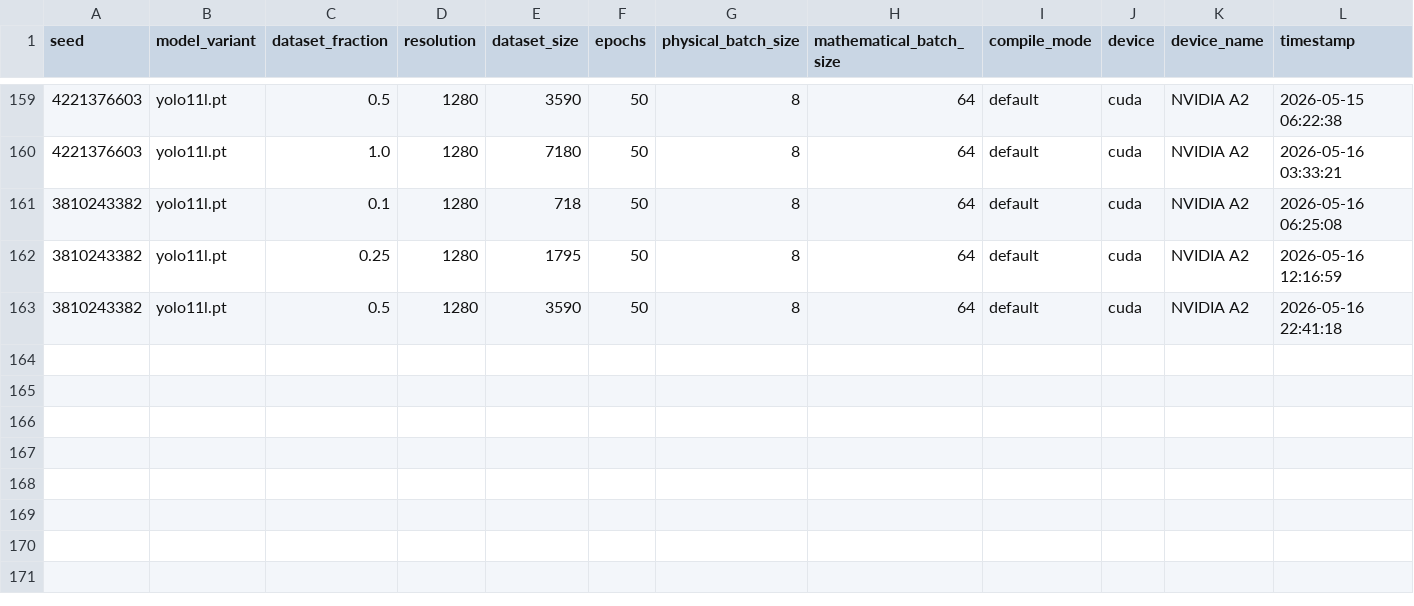
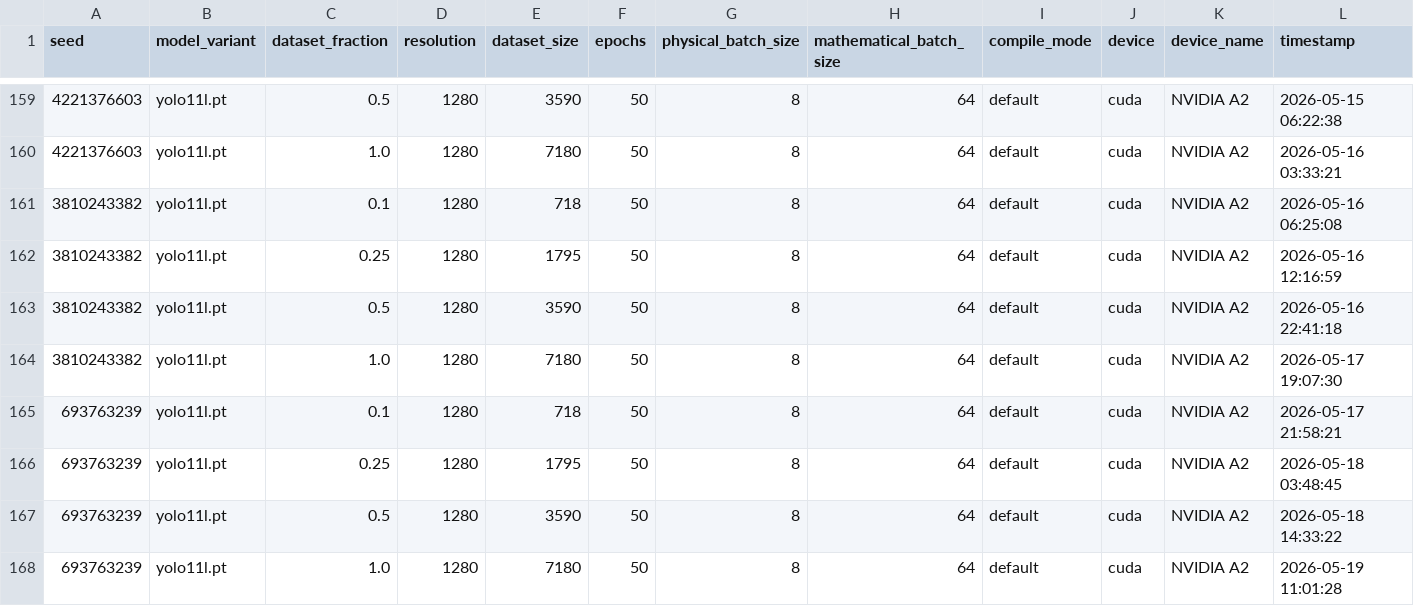
Before and after one commit to maximechansat/StatApp, a CSV file: src/scaling_results/results.csv, drawn as a sheet; only a part is shown, gaps mark what is left out; rows hold the shown columns only; the diff names each change by its address in the sheet, - before the commit and + after, or states it on an @@ line.

Commit message:
update results

```diff
--- a/src/scaling_results/results.csv
+++ b/src/scaling_results/results.csv
+row 164: 3810243382 | yolo11l.pt | 1.0 | 1280 | 7180 | 50 | 8 | 64 | default | cuda | NVIDIA A2 | 2026-05-17 19:07:30
+row 165: 693763239 | yolo11l.pt | 0.1 | 1280 | 718 | 50 | 8 | 64 | default | cuda | NVIDIA A2 | 2026-05-17 21:58:21
+row 166: 693763239 | yolo11l.pt | 0.25 | 1280 | 1795 | 50 | 8 | 64 | default | cuda | NVIDIA A2 | 2026-05-18 03:48:45
+row 167: 693763239 | yolo11l.pt | 0.5 | 1280 | 3590 | 50 | 8 | 64 | default | cuda | NVIDIA A2 | 2026-05-18 14:33:22
+row 168: 693763239 | yolo11l.pt | 1.0 | 1280 | 7180 | 50 | 8 | 64 | default | cuda | NVIDIA A2 | 2026-05-19 11:01:28
```
Also changed, not shown: 1 other file.
